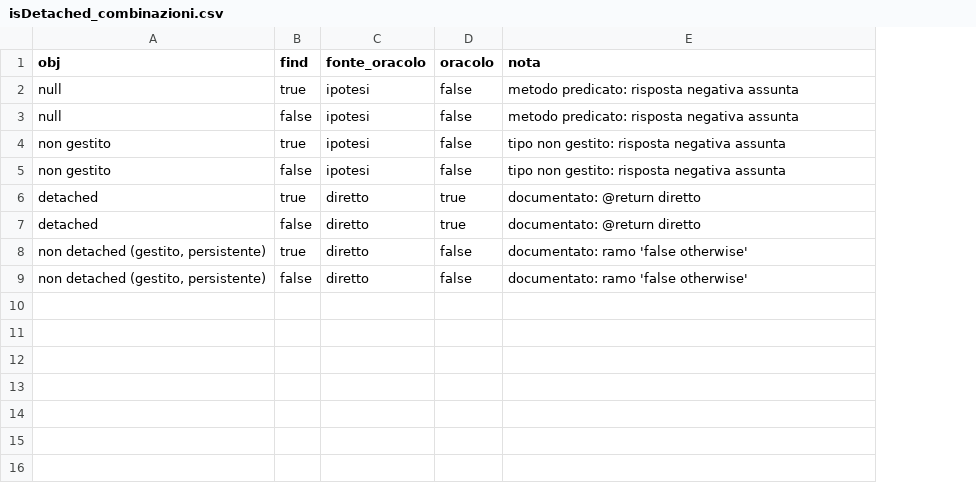
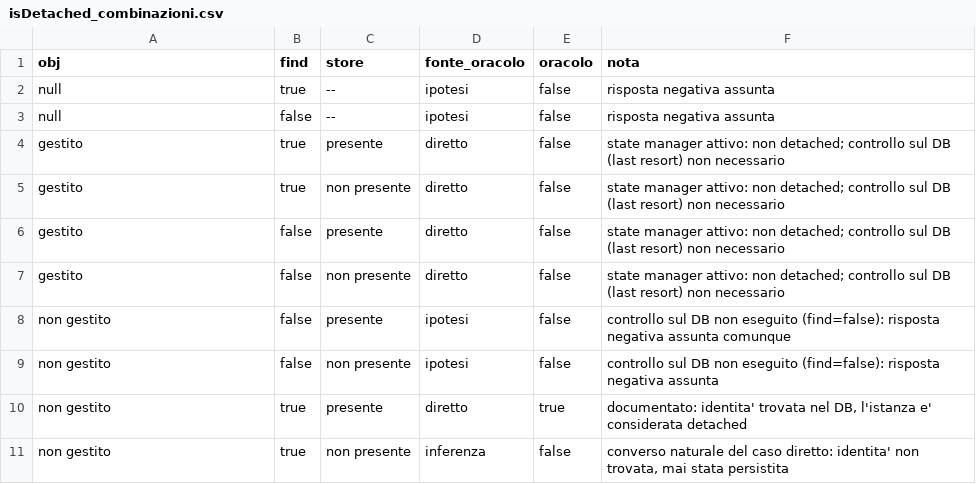
Before and after one commit to giordanoJF/openjpa, a CSV file: report/data/isDetached_combinazioni.csv, drawn as a sheet; removed rows and columns are numbered as before the commit, all else as after; the diff names each change by its address in the sheet, - before the commit and + after, or states it on an @@ line.

```diff
--- a/report/data/isDetached_combinazioni.csv
+++ b/report/data/isDetached_combinazioni.csv
+column C (store), rows 2-3: -- | --; rows 8-10: presente | non presente | presente
-F2:F3 (nota): metodo predicato: risposta negativa assunta
+F2:F3 (nota): risposta negativa assunta
+row 4: gestito | true | presente | diretto | false | state manager attivo: non detached; controllo sul DB (last resort) non necessario
+row 5: gestito | true | non presente | diretto | false | state manager attivo: non detached; controllo sul DB (last resort) non necessario
+row 6: gestito | false | presente | diretto | false | state manager attivo: non detached; controllo sul DB (last resort) non necessario
+row 7: gestito | false | non presente | diretto | false | state manager attivo: non detached; controllo sul DB (last resort) non necessario
-B8 (find): true
+B8 (find): false
-F8 (nota): tipo non gestito: risposta negativa assunta
+F8 (nota): controllo sul DB non eseguito (find=false): risposta negativa assunta comunque
-F9 (nota): tipo non gestito: risposta negativa…
+F9 (nota): controllo sul DB non eseguito (find=false): risposta negativa…
-A10 (obj): detached
+A10 (obj): non gestito
-F10 (nota): documentato: @return diretto
+F10 (nota): documentato: identita' trovata nel DB, l'istanza e' considerata detached
-row 7: detached | false | diretto | true | documentato: @return diretto
-row 8: non detached (gestito, persistente) | true | diretto | false | documentato: ramo 'false otherwise'
-row 9: non detached (gestito, persistente) | false | diretto | false | documentato: ramo 'false otherwise'
+row 11: non gestito | true | non presente | inferenza | false | converso naturale del caso diretto: identita' non trovata, mai stata persistita
```
Also changed, not shown: report/data/attachAll_combinazioni.csv, report/data/newInstance_combinazioni.csv, 5 other files.
